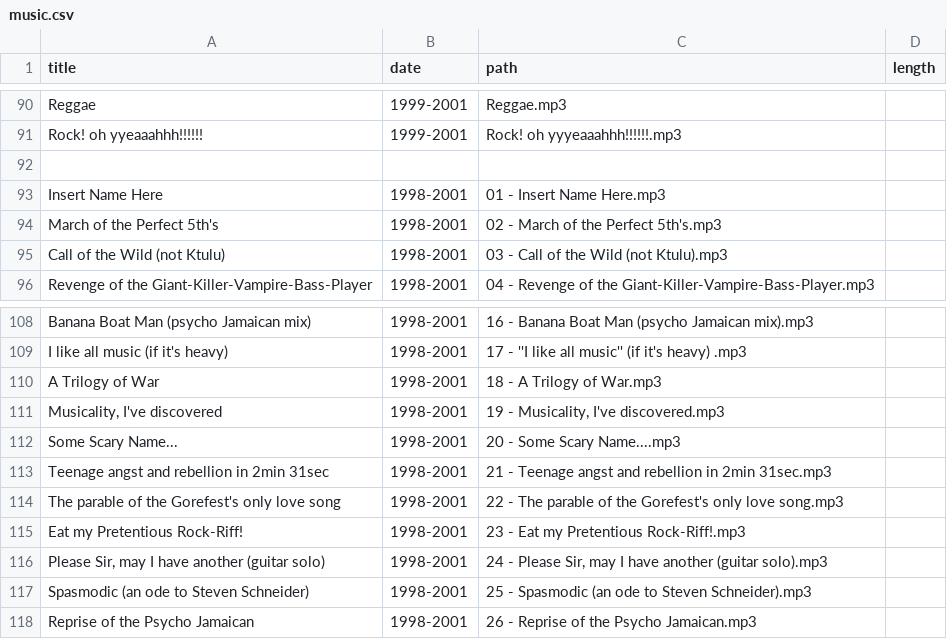
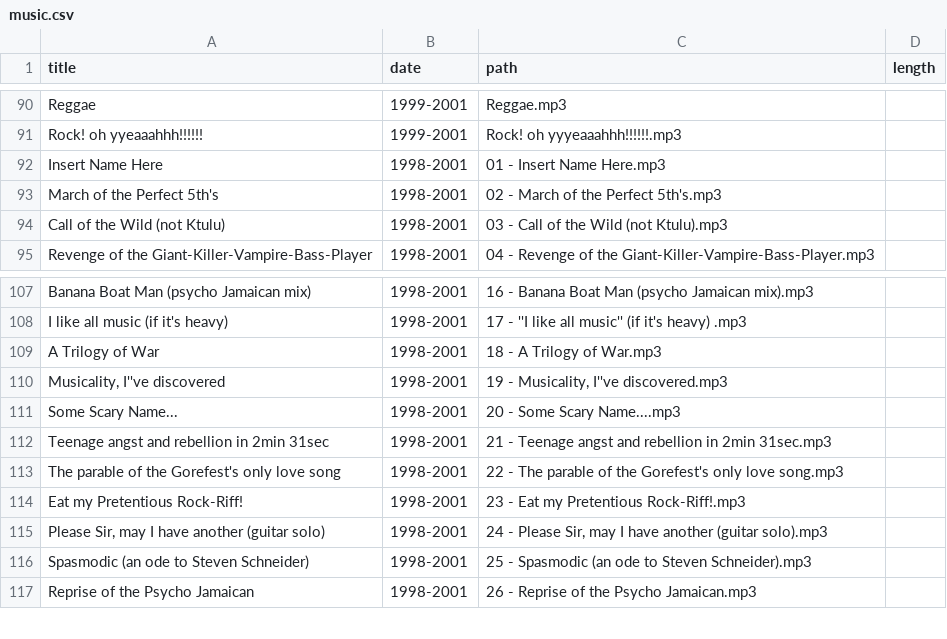
Before and after one commit to craigles/music, a CSV file: _data/music.csv, drawn as a sheet; only a part is shown, gaps mark what is left out.

Commit message:
Update music.csv

```diff
--- a/_data/music.csv
+++ b/_data/music.csv
@@ -91,3 +91,2 @@ Reggae,1999-2001,Reggae.mp3,
 Rock! oh yyeaaahhh!!!!!!,1999-2001,Rock! oh yyyeaaahhh!!!!!!.mp3,
-
 Insert Name Here,1998-2001,01 - Insert Name Here.mp3,
@@ -110,3 +109,3 @@ Banana Boat Man (psycho Jamaican mix),1998-2001,16 - Banana Boat Man (psycho Jam
 A Trilogy of War,1998-2001,18 - A Trilogy of War.mp3,
-"Musicality, I've discovered",1998-2001,"19 - Musicality, I've discovered".mp3,
+"Musicality, I''ve discovered",1998-2001,"19 - Musicality, I''ve discovered".mp3,
 Some Scary Name...,1998-2001,20 - Some Scary Name....mp3,
```
